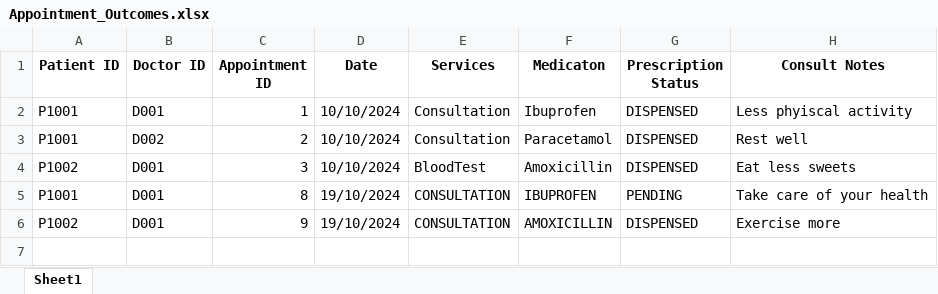
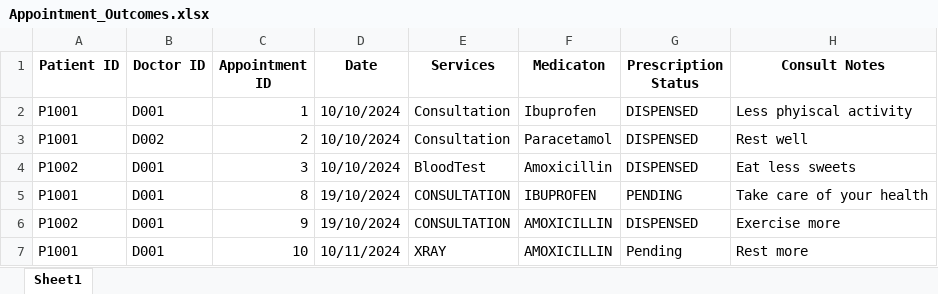
Before and after one commit to theresatree/SC2002, an Excel workbook: sc2002/src/main/resources/Appointment_Outcomes.xlsx, sheet Sheet1, drawn as a sheet; values as stored, in another font and other column widths than the file's, no borders; the diff names each change by its address in the sheet, - before the commit and + after, or states it on an @@ line.

```diff
--- a/sc2002/src/main/resources/Appointment_Outcomes.xlsx (sheet Sheet1)
+++ b/sc2002/src/main/resources/Appointment_Outcomes.xlsx (sheet Sheet1)
+row 7: P1001 | D001 | 10 | 10/11/2024 | XRAY | AMOXICILLIN | Pending | Rest more
```
Also changed, not shown: sc2002/src/main/resources/Appointment.xlsx, sc2002/src/main/resources/Patient_Diagnoses.xlsx, 3 other files.
